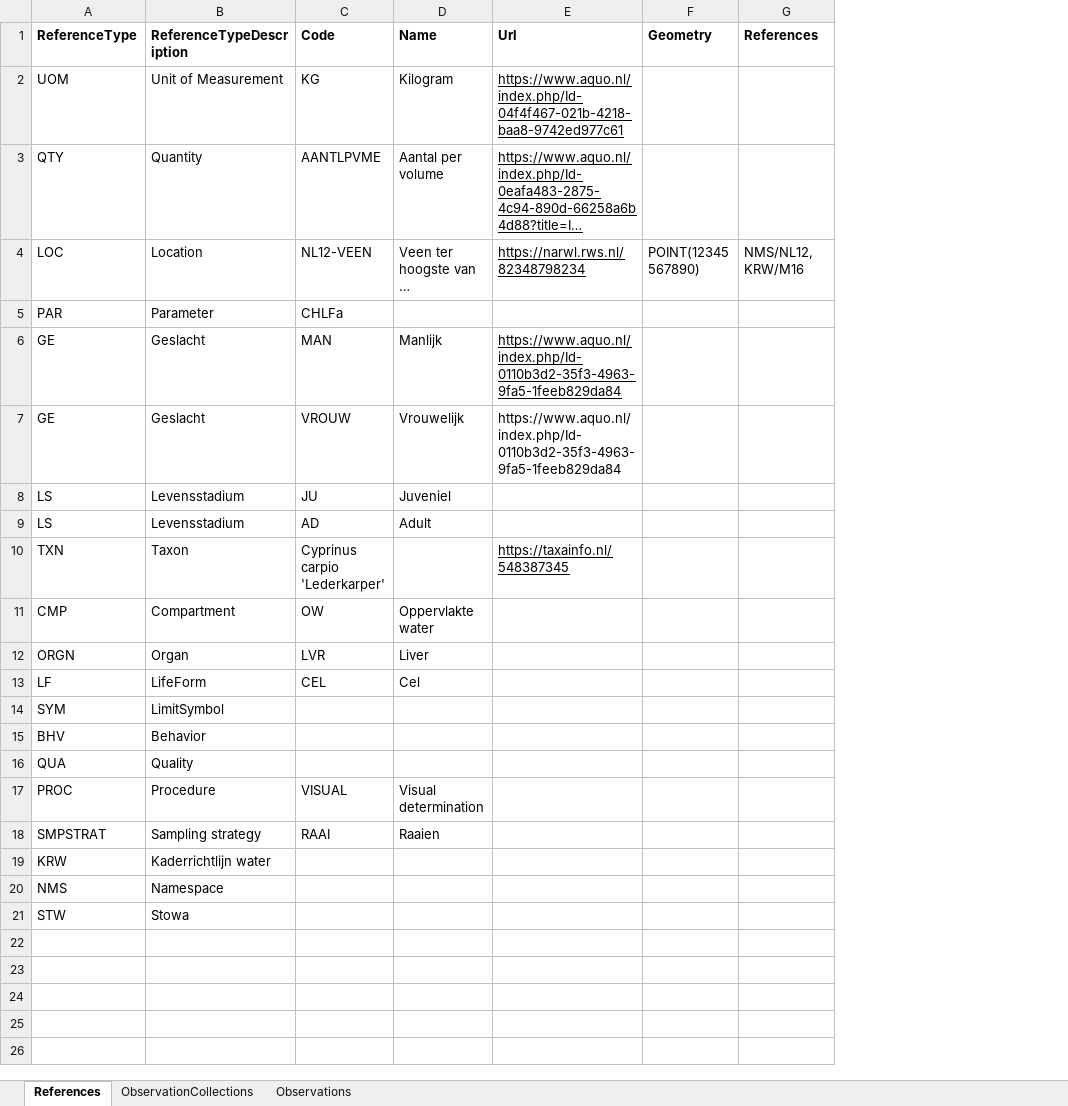
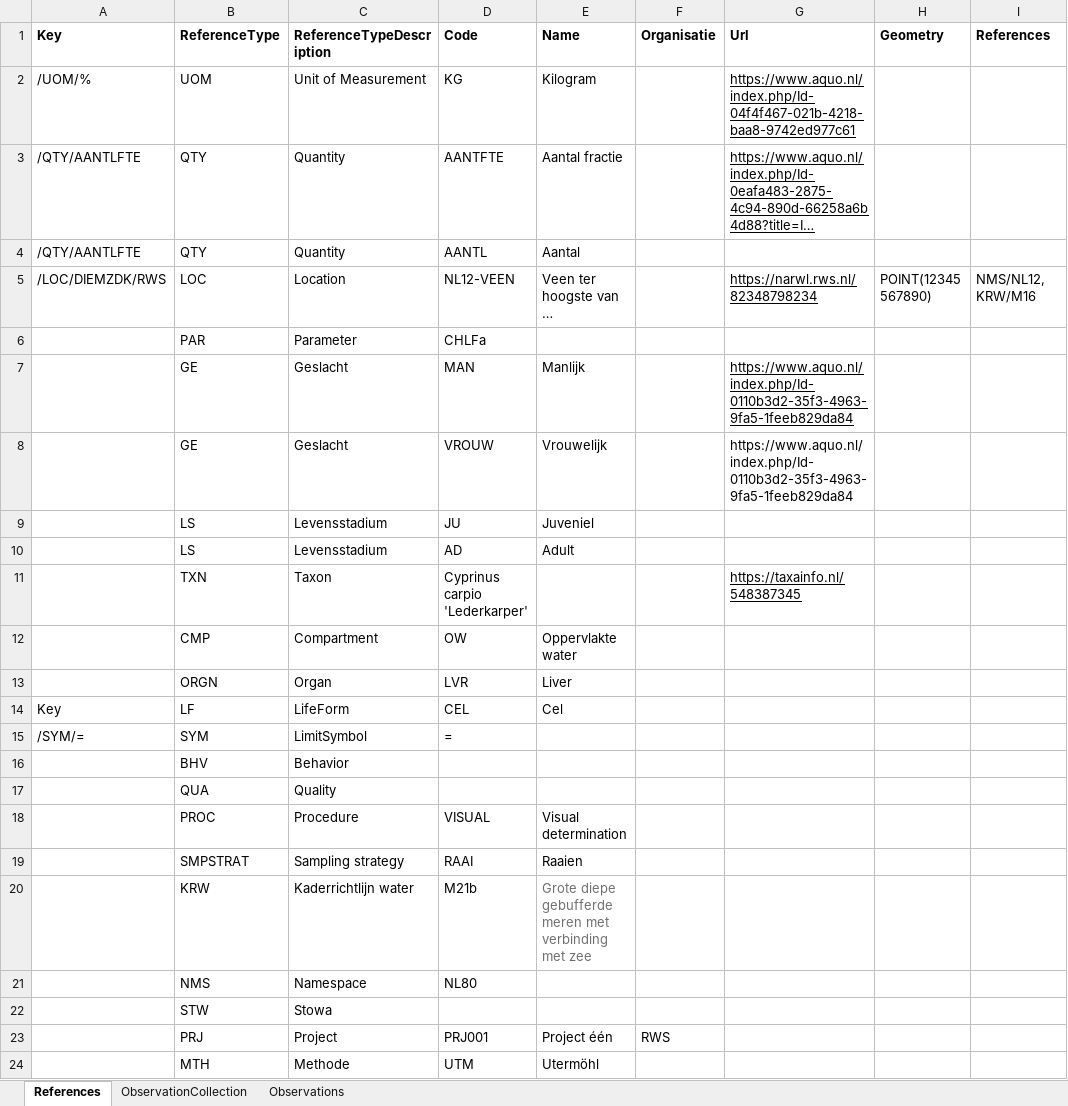
Before and after one commit to DigitaleDeltaOrg/waterkwaliteitapi, an Excel workbook: voorbeelden/OMS-Light-profiel.xlsx, sheet References, drawn as a sheet; long unchanged cells end in …; values as stored, in another font and other column widths than the file's, no borders; addresses are those after the commit; the diff names each change by its address in the sheet, - before the commit and + after, or states it on an @@ line.

```diff
--- a/voorbeelden/OMS-Light-profiel.xlsx (sheet References)
+++ b/voorbeelden/OMS-Light-profiel.xlsx (sheet References)
-sheet tab: ObservationCollections
+sheet tab: ObservationCollection
+column A (Key), rows 2-3: /UOM/% | /QTY/AANTLFTE; rows 5-15: /LOC/DIEMZDK/RWS |  |  |  |  |  |  |  |  | Key | /SYM/=
+column F (Organisatie), empty
-D3 (Code): AANTLPVME
+D3 (Code): AANTFTE
-E3 (Name): Aantal per volume
+E3 (Name): Aantal fractie
+row 4: /QTY/AANTLFTE | QTY | Quantity | AANTL | Aantal
-D15 (Code): (empty)
+D15 (Code): =
-D20 (Code): (empty)
+D20 (Code): M21b
-E20 (Name): (empty)
+E20 (Name): Grote diepe gebufferde meren met verbinding met zee
-D21 (Code): (empty)
+D21 (Code): NL80
+row 23:  | PRJ | Project | PRJ001 | Project één | RWS
+row 24:  | MTH | Methode | UTM | Utermöhl
```
Also changed, not shown: sheet Observations.
